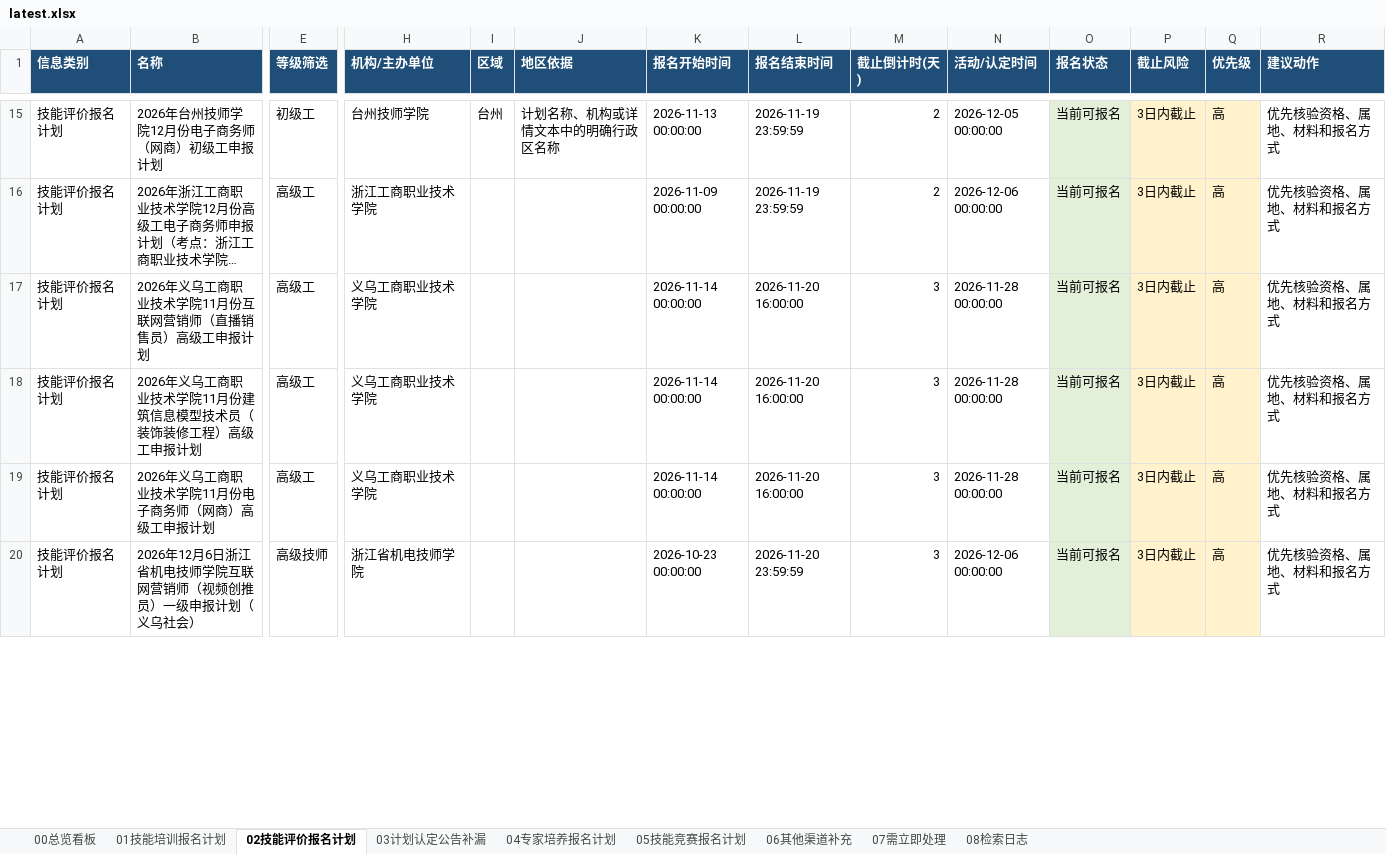
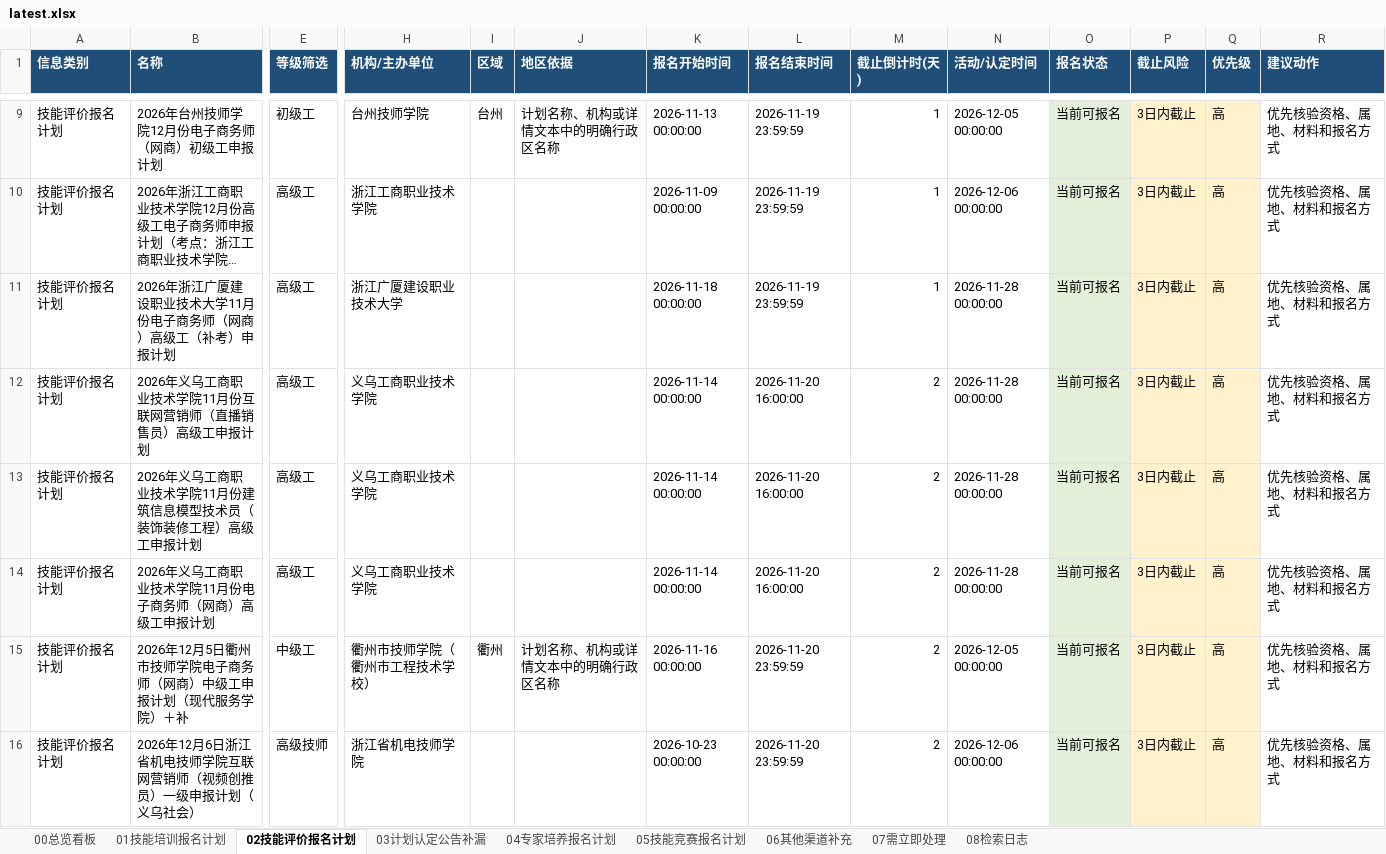
Before and after one commit to Juesann/zhejiang-skill-daily, an Excel workbook: latest.xlsx, sheet 02技能评价报名计划, drawn as a sheet; only a part is shown, gaps mark what is left out; long unchanged cells end in …; values as stored, in another font and other column widths than the file's, no borders; addresses are those after the commit; rows hold the shown columns only; the diff covers the shown part only; the diff names each change by its address in the sheet, - before the commit and + after, or states it on an @@ line.

```diff
--- a/latest.xlsx (sheet 02技能评价报名计划)
+++ b/latest.xlsx (sheet 02技能评价报名计划)
-M9:M10 (截止倒计时(天)): 2
+M9:M10 (截止倒计时(天)): 1
+row 11: 技能评价报名计划 | 2026年浙江广厦建设职业技术大学11月份电子商务师（网商）高级工（补考）申报计划 | 高级工 | 浙江广厦建设职业技术大学 |  |  | 2026-11-18 00:00:00 | 2026-11-19 23:59:59 | 1 | 2026-11-28 00:00:00 | 当前可报名 | 3日内截止 | 高 | 优先核验资格、属地、材料和报名方式
-M12:M14 (截止倒计时(天)): 3
+M12:M14 (截止倒计时(天)): 2
+row 15: 技能评价报名计划 | 2026年12月5日衢州市技师学院电子商务师（网商）中级工申报计划（现代服务学院）＋补 | 中级工 | 衢州市技师学院（衢州市工程技术学校） | 衢州 | 计划名称、机构或详情文本中的明确行政区名称 | 2026-11-16 00:00:00 | 2026-11-20 23:59:59 | 2 | 2026-12-05 00:00:00 | 当前可报名 | 3日内截止 | 高 | 优先核验资格、属地、材料和报名方式
-M16 (截止倒计时(天)): 3
+M16 (截止倒计时(天)): 2
```
Also changed, not shown: 28 added rows, 11 removed rows, 335 edited cells and cell formats elsewhere in this sheet, sheet 07需立即处理, sheet 01技能培训报名计划, sheet 08检索日志, sheet 00总览看板, sheet 05技能竞赛报名计划, 3 other files.
